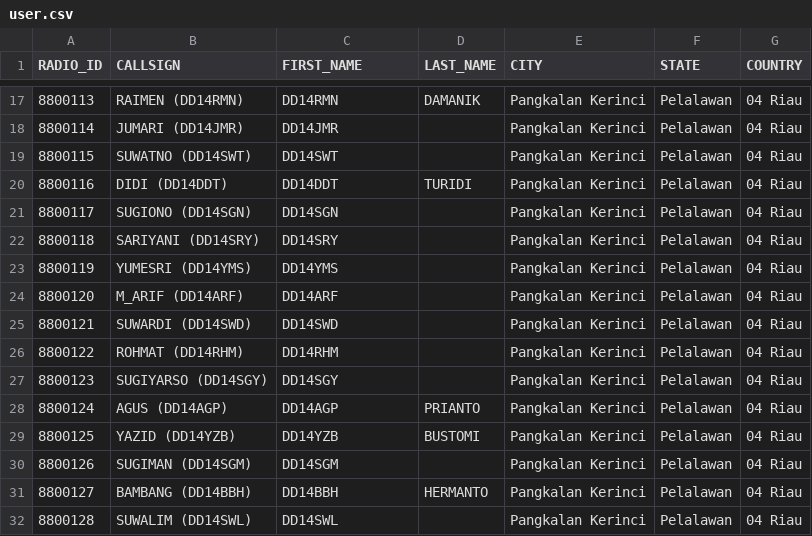
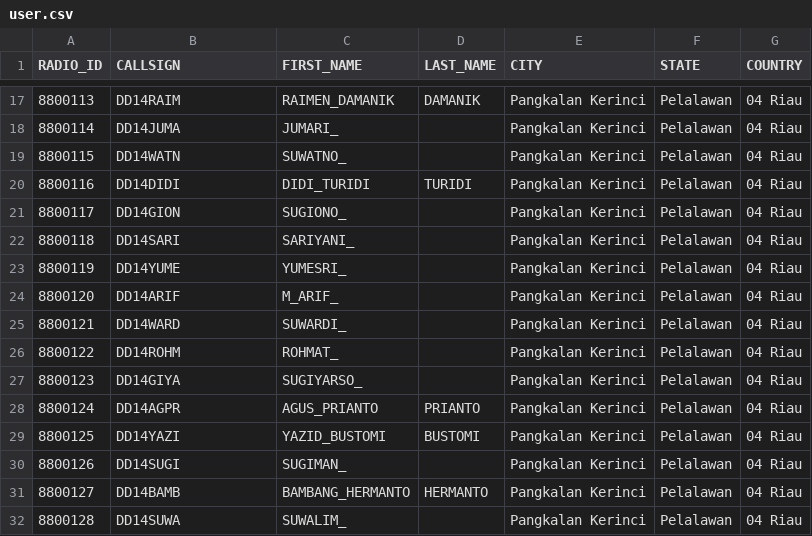
Before and after one commit to DMRIND/simak, a CSV file: user.csv, drawn as a sheet; only a part is shown, gaps mark what is left out; the diff covers the shown part only.

```diff
--- a/user.csv
+++ b/user.csv
@@ -17,16 +17,16 @@ RADIO_ID,CALLSIGN,FIRST_NAME,LAST_NAME,CITY,STATE,COUNTRY
-8800113,RAIMEN (DD14RMN),DD14RMN,DAMANIK,Pangkalan Kerinci,Pelalawan,04 Riau
-8800114,JUMARI (DD14JMR),DD14JMR,,Pangkalan Kerinci,Pelalawan,04 Riau
-8800115,SUWATNO (DD14SWT),DD14SWT,,Pangkalan Kerinci,Pelalawan,04 Riau
-8800116,DIDI (DD14DDT),DD14DDT,TURIDI,Pangkalan Kerinci,Pelalawan,04 Riau
-8800117,SUGIONO (DD14SGN),DD14SGN,,Pangkalan Kerinci,Pelalawan,04 Riau
-8800118,SARIYANI (DD14SRY),DD14SRY,,Pangkalan Kerinci,Pelalawan,04 Riau
-8800119,YUMESRI (DD14YMS),DD14YMS,,Pangkalan Kerinci,Pelalawan,04 Riau
-8800120,M_ARIF (DD14ARF),DD14ARF,,Pangkalan Kerinci,Pelalawan,04 Riau
-8800121,SUWARDI (DD14SWD),DD14SWD,,Pangkalan Kerinci,Pelalawan,04 Riau
-8800122,ROHMAT (DD14RHM),DD14RHM,,Pangkalan Kerinci,Pelalawan,04 Riau
-8800123,SUGIYARSO (DD14SGY),DD14SGY,,Pangkalan Kerinci,Pelalawan,04 Riau
-8800124,AGUS (DD14AGP),DD14AGP,PRIANTO,Pangkalan Kerinci,Pelalawan,04 Riau
-8800125,YAZID (DD14YZB),DD14YZB,BUSTOMI,Pangkalan Kerinci,Pelalawan,04 Riau
-8800126,SUGIMAN (DD14SGM),DD14SGM,,Pangkalan Kerinci,Pelalawan,04 Riau
-8800127,BAMBANG (DD14BBH),DD14BBH,HERMANTO,Pangkalan Kerinci,Pelalawan,04 Riau
-8800128,SUWALIM (DD14SWL),DD14SWL,,Pangkalan Kerinci,Pelalawan,04 Riau
+8800113,DD14RAIM,RAIMEN_DAMANIK,DAMANIK,Pangkalan Kerinci,Pelalawan,04 Riau
+8800114,DD14JUMA,JUMARI_,,Pangkalan Kerinci,Pelalawan,04 Riau
+8800115,DD14WATN,SUWATNO_,,Pangkalan Kerinci,Pelalawan,04 Riau
+8800116,DD14DIDI,DIDI_TURIDI,TURIDI,Pangkalan Kerinci,Pelalawan,04 Riau
+8800117,DD14GION,SUGIONO_,,Pangkalan Kerinci,Pelalawan,04 Riau
+8800118,DD14SARI,SARIYANI_,,Pangkalan Kerinci,Pelalawan,04 Riau
+8800119,DD14YUME,YUMESRI_,,Pangkalan Kerinci,Pelalawan,04 Riau
+8800120,DD14ARIF,M_ARIF_,,Pangkalan Kerinci,Pelalawan,04 Riau
+8800121,DD14WARD,SUWARDI_,,Pangkalan Kerinci,Pelalawan,04 Riau
+8800122,DD14ROHM,ROHMAT_,,Pangkalan Kerinci,Pelalawan,04 Riau
+8800123,DD14GIYA,SUGIYARSO_,,Pangkalan Kerinci,Pelalawan,04 Riau
+8800124,DD14AGPR,AGUS_PRIANTO,PRIANTO,Pangkalan Kerinci,Pelalawan,04 Riau
+8800125,DD14YAZI,YAZID_BUSTOMI,BUSTOMI,Pangkalan Kerinci,Pelalawan,04 Riau
+8800126,DD14SUGI,SUGIMAN_,,Pangkalan Kerinci,Pelalawan,04 Riau
+8800127,DD14BAMB,BAMBANG_HERMANTO,HERMANTO,Pangkalan Kerinci,Pelalawan,04 Riau
+8800128,DD14SUWA,SUWALIM_,,Pangkalan Kerinci,Pelalawan,04 Riau
```
Also changed, not shown: 93 edited cells elsewhere in this file.
